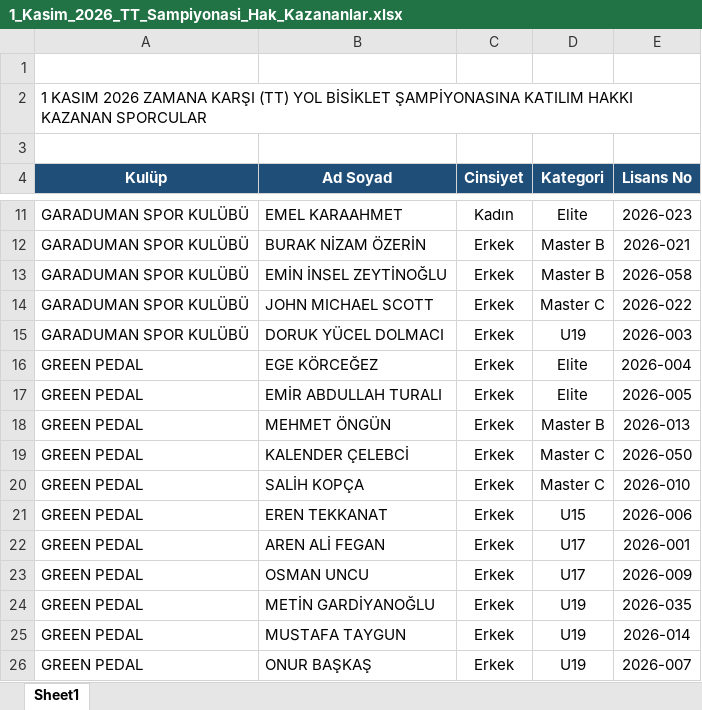
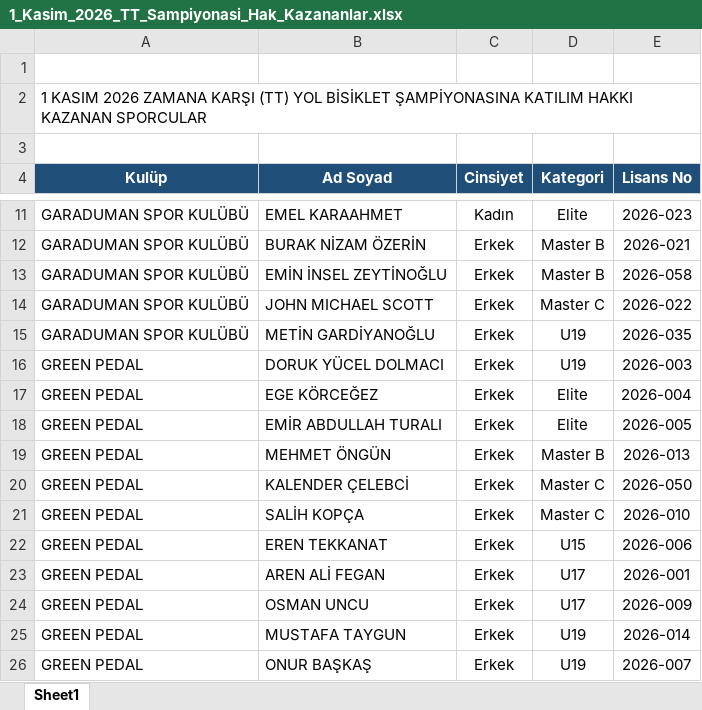
Before and after one commit to berova2/ktbf, an Excel workbook: 1_Kasim_2026_TT_Sampiyonasi_Hak_Kazananlar.xlsx, sheet Sheet1, drawn as a sheet; only a part is shown, gaps mark what is left out; values as stored, in another font and other column widths than the file's, no borders; table styles not drawn; removed rows and columns are numbered as before the commit, all else as after; the diff names each change by its address in the sheet, - before the commit and + after, or states it on an @@ line.

```diff
--- a/1_Kasim_2026_TT_Sampiyonasi_Hak_Kazananlar.xlsx (sheet Sheet1)
+++ b/1_Kasim_2026_TT_Sampiyonasi_Hak_Kazananlar.xlsx (sheet Sheet1)
+row 15: GARADUMAN SPOR KULÜBÜ | METİN GARDİYANOĞLU | Erkek | U19 | 2026-035
-A16 (Kulüp): GARADUMAN SPOR KULÜBÜ
+A16 (Kulüp): GREEN PEDAL
-row 24: GREEN PEDAL | METİN GARDİYANOĞLU | Erkek | U19 | 2026-035
```
Also changed, not shown: 1 other file.
